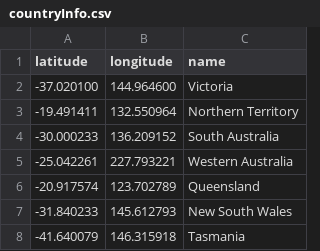
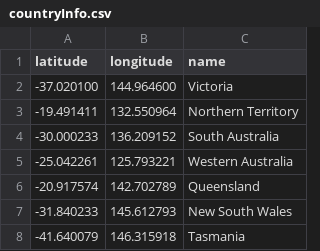
Before and after one commit to amishmishra27/Vega_Testing, a CSV file: countryInfo.csv, drawn as a sheet.

Commit message:
Update countryInfo.csv

```diff
--- a/countryInfo.csv
+++ b/countryInfo.csv
@@ -4,4 +4,4 @@ latitude,longitude,name
 -30.000233,136.209152,South Australia
--25.042261,227.793221,Western Australia
--20.917574,123.702789,Queensland
+-25.042261,125.793221,Western Australia
+-20.917574,142.702789,Queensland
 -31.840233,145.612793,New South Wales
```
